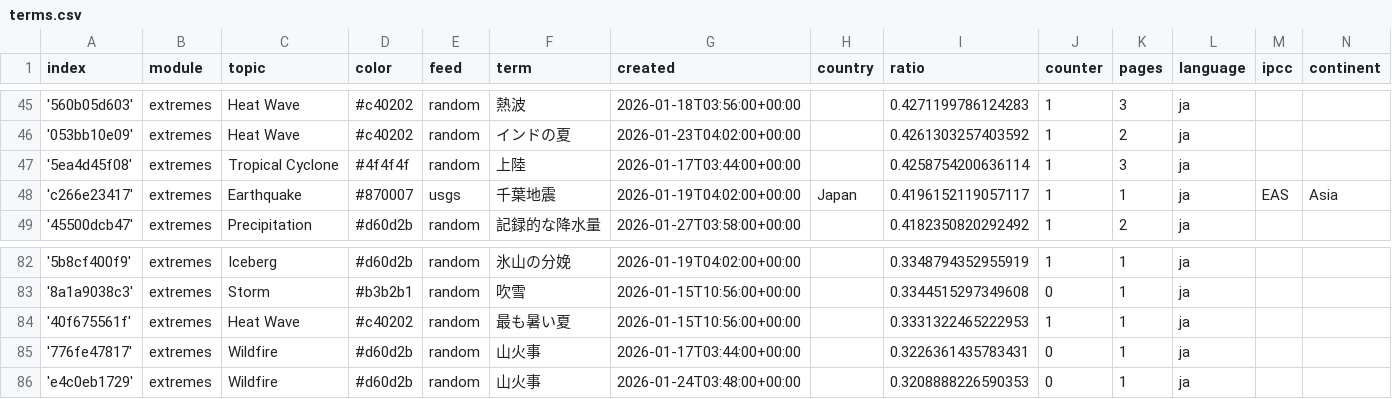
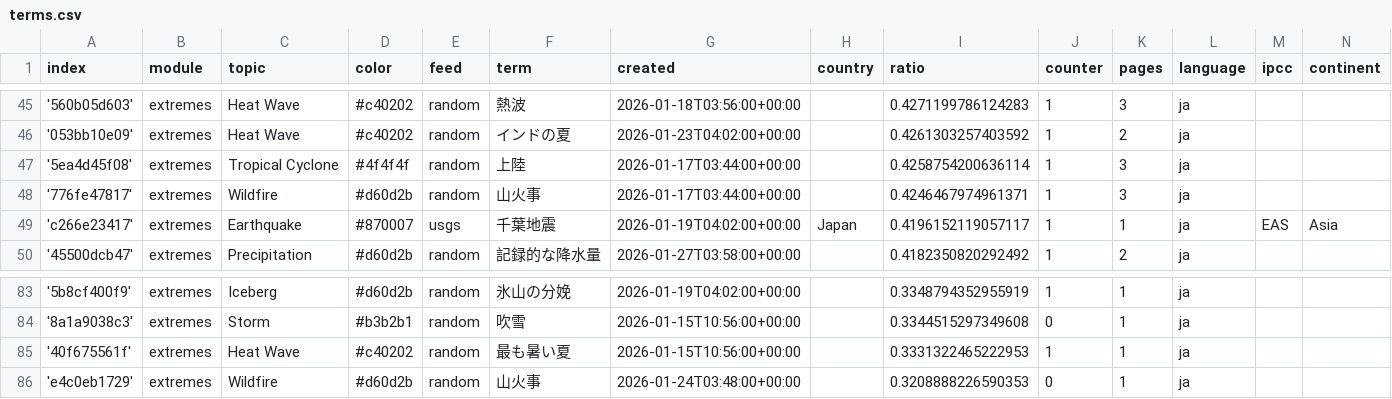
Before and after one commit to annajungfleischnews/japaneseExtremes, a CSV file: terms.csv, drawn as a sheet; only a part is shown, gaps mark what is left out.

```diff
--- a/terms.csv
+++ b/terms.csv
@@ -47,2 +47,3 @@ index,module,topic,color,feed,term,created,country,ratio,counter,pages,language,
 '5ea4d45f08',extremes,Tropical Cyclone,#4f4f4f,random,上陸,2026-01-17T03:44:00+00:00,,0.4258754200636114,1,3,ja,,
+'776fe47817',extremes,Wildfire,#d60d2b,random,山火事,2026-01-17T03:44:00+00:00,,0.4246467974961371,1,3,ja,,
 'c266e23417',extremes,Earthquake,#870007,usgs,千葉地震,2026-01-19T04:02:00+00:00,Japan,0.4196152119057117,1,1,ja,EAS,Asia
@@ -84,3 +85,2 @@ index,module,topic,color,feed,term,created,country,ratio,counter,pages,language,
 '40f675561f',extremes,Heat Wave,#c40202,random,最も暑い夏,2026-01-15T10:56:00+00:00,,0.3331322465222953,1,1,ja,,
-'776fe47817',extremes,Wildfire,#d60d2b,random,山火事,2026-01-17T03:44:00+00:00,,0.3226361435783431,0,1,ja,,
 'e4c0eb1729',extremes,Wildfire,#d60d2b,random,山火事,2026-01-24T03:48:00+00:00,,0.3208888226590353,0,1,ja,,
```
Also changed, not shown: 2 other files.
